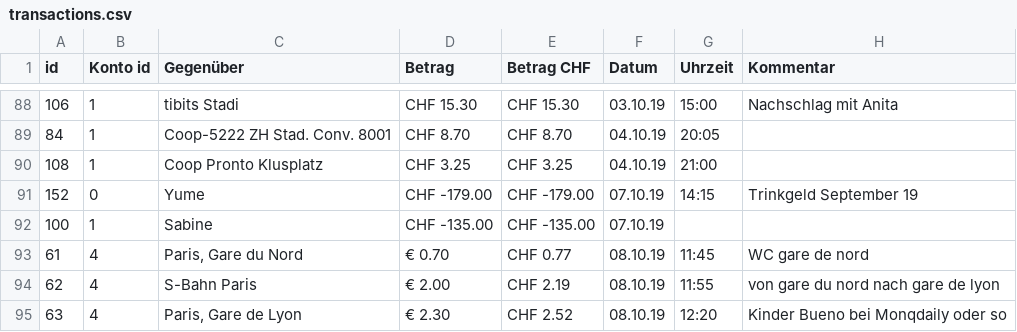
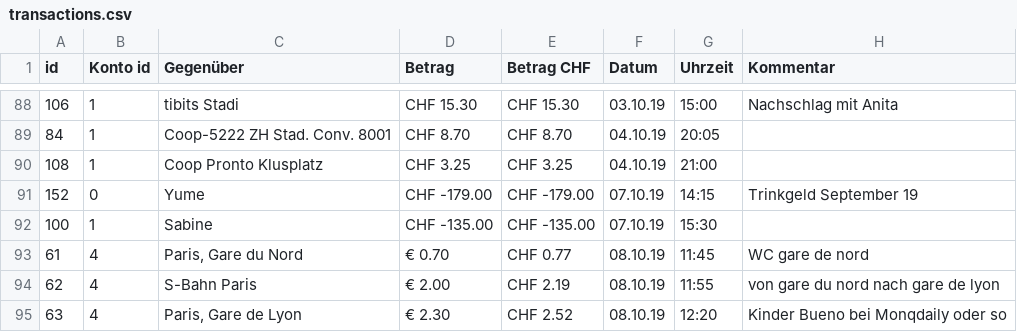
Before and after one commit to finnharbeke/finnance, a CSV file: initialization/transactions.csv, drawn as a sheet; only a part is shown, gaps mark what is left out.

```diff
--- a/initialization/transactions.csv
+++ b/initialization/transactions.csv
@@ -91,3 +91,3 @@ id,Konto id,Gegenüber,Betrag,Betrag CHF,Datum,Uhrzeit,Kommentar
 152,0,Yume,CHF -179.00,CHF -179.00,07.10.19,14:15,Trinkgeld September 19
-100,1,Sabine,CHF -135.00,CHF -135.00,07.10.19,,
+100,1,Sabine,CHF -135.00,CHF -135.00,07.10.19,15:30,
 61,4,"Paris, Gare du Nord",€ 0.70,CHF 0.77,08.10.19,11:45,WC gare de nord
```
Also changed, not shown: 3 other files.
